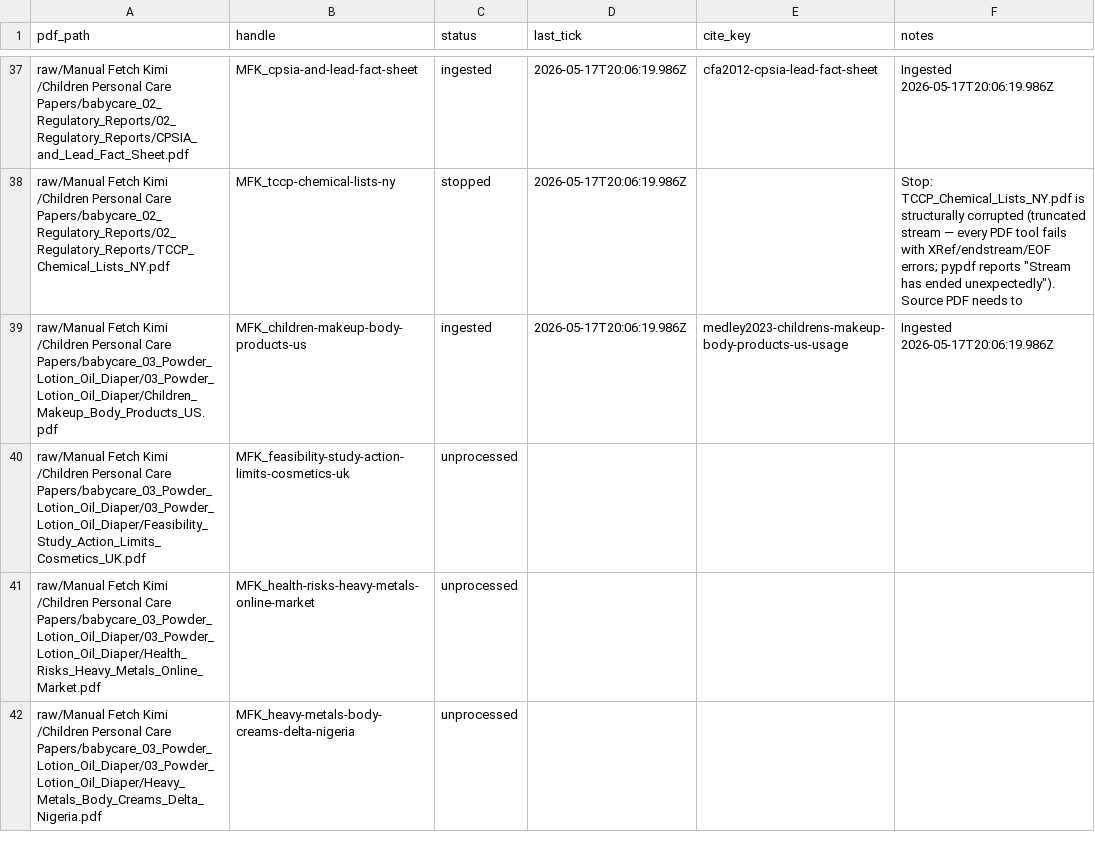
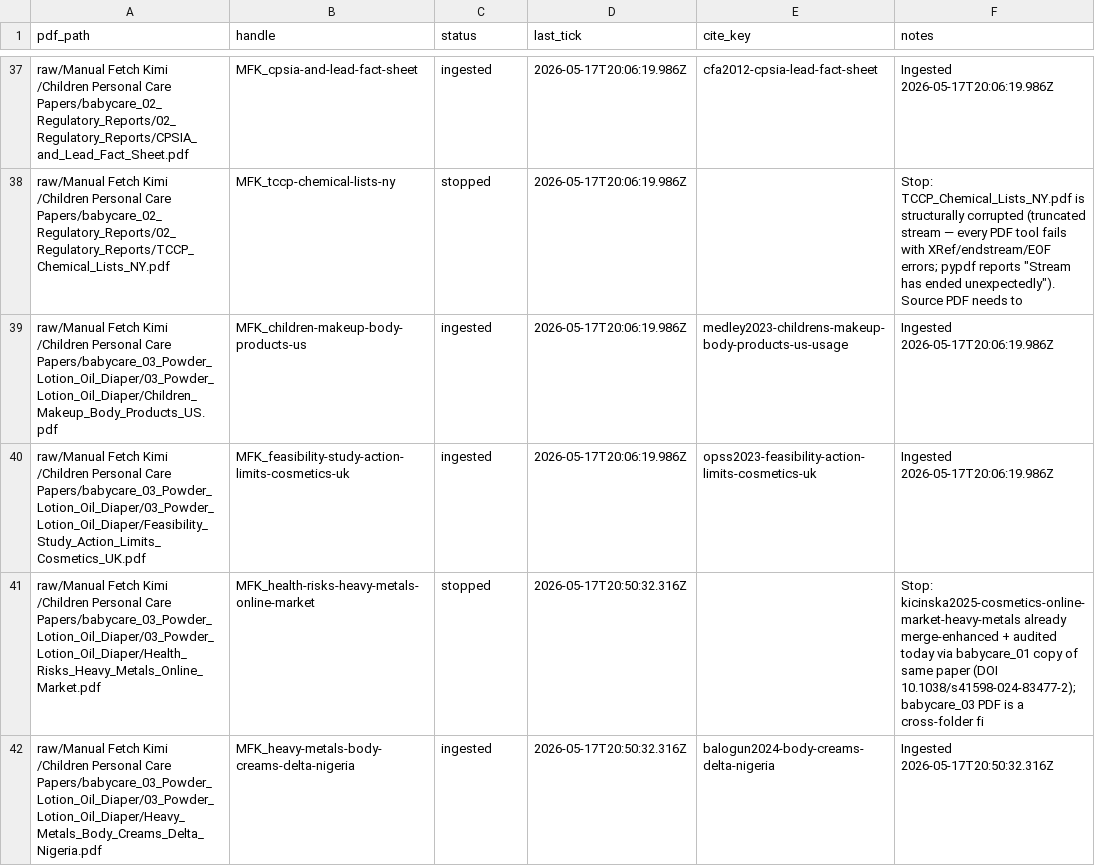
Before and after one commit to paleofoundation/heavymetalindex, a CSV file: data/evidence/autonomy/manual-fetch-tracker.csv, drawn as a sheet; only a part is shown, gaps mark what is left out; the diff covers the shown part only.

Commit message:
autonomy: daemon tick 2026-05-17T21-12-57Z — gap-healing + extraction + pooling + briefings

```diff
--- a/data/evidence/autonomy/manual-fetch-tracker.csv
+++ b/data/evidence/autonomy/manual-fetch-tracker.csv
@@ -39,4 +39,4 @@ raw/Manual Fetch Kimi /Children Personal Care Papers/babycare_02_Regulatory_Repo
 raw/Manual Fetch Kimi /Children Personal Care Papers/babycare_03_Powder_Lotion_Oil_Diaper/03_Powder_Lotion_Oil_Diaper/Children_Makeup_Body_Products_US.pdf,MFK_children-makeup-body-products-us,ingested,2026-05-17T20:06:19.986Z,medley2023-childrens-makeup-body-products-us-usage,Ingested 2026-05-17T20:06:19.986Z
-raw/Manual Fetch Kimi /Children Personal Care Papers/babycare_03_Powder_Lotion_Oil_Diaper/03_Powder_Lotion_Oil_Diaper/Feasibility_Study_Action_Limits_Cosmetics_UK.pdf,MFK_feasibility-study-action-limits-cosmetics-uk,unprocessed,,,
-raw/Manual Fetch Kimi /Children Personal Care Papers/babycare_03_Powder_Lotion_Oil_Diaper/03_Powder_Lotion_Oil_Diaper/Health_Risks_Heavy_Metals_Online_Market.pdf,MFK_health-risks-heavy-metals-online-market,unprocessed,,,
-raw/Manual Fetch Kimi /Children Personal Care Papers/babycare_03_Powder_Lotion_Oil_Diaper/03_Powder_Lotion_Oil_Diaper/Heavy_Metals_Body_Creams_Delta_Nigeria.pdf,MFK_heavy-metals-body-creams-delta-nigeria,unprocessed,,,
+raw/Manual Fetch Kimi /Children Personal Care Papers/babycare_03_Powder_Lotion_Oil_Diaper/03_Powder_Lotion_Oil_Diaper/Feasibility_Study_Action_Limits_Cosmetics_UK.pdf,MFK_feasibility-study-action-limits-cosmetics-uk,ingested,2026-05-17T20:06:19.986Z,opss2023-feasibility-action-limits-cosmetics-uk,Ingested 2026-05-17T20:06:19.986Z
+raw/Manual Fetch Kimi /Children Personal Care Papers/babycare_03_Powder_Lotion_Oil_Diaper/03_Powder_Lotion_Oil_Diaper/Health_Risks_Heavy_Metals_Online_Market.pdf,MFK_health-risks-heavy-metals-online-market,stopped,2026-05-17T20:50:32.316Z,,Stop: kicinska2025-cosmetics-online-market-heavy-metals already merge-enhanced + audited today via babycare_01 copy of same paper (DOI 10.1038/s41598-024-83477-2); babycare_03 PDF is a cross-folder fi
+raw/Manual Fetch Kimi /Children Personal Care Papers/babycare_03_Powder_Lotion_Oil_Diaper/03_Powder_Lotion_Oil_Diaper/Heavy_Metals_Body_Creams_Delta_Nigeria.pdf,MFK_heavy-metals-body-creams-delta-nigeria,ingested,2026-05-17T20:50:32.316Z,balogun2024-body-creams-delta-nigeria,Ingested 2026-05-17T20:50:32.316Z
```
Also changed, not shown: 13 edited cells elsewhere in this file, 46 other files.
